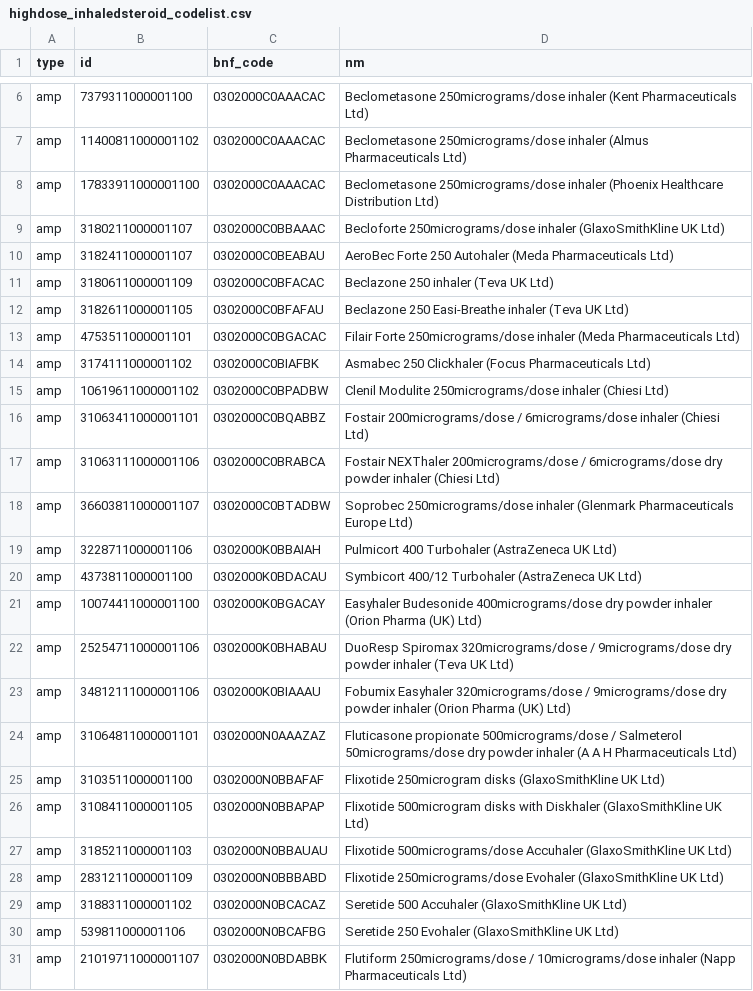
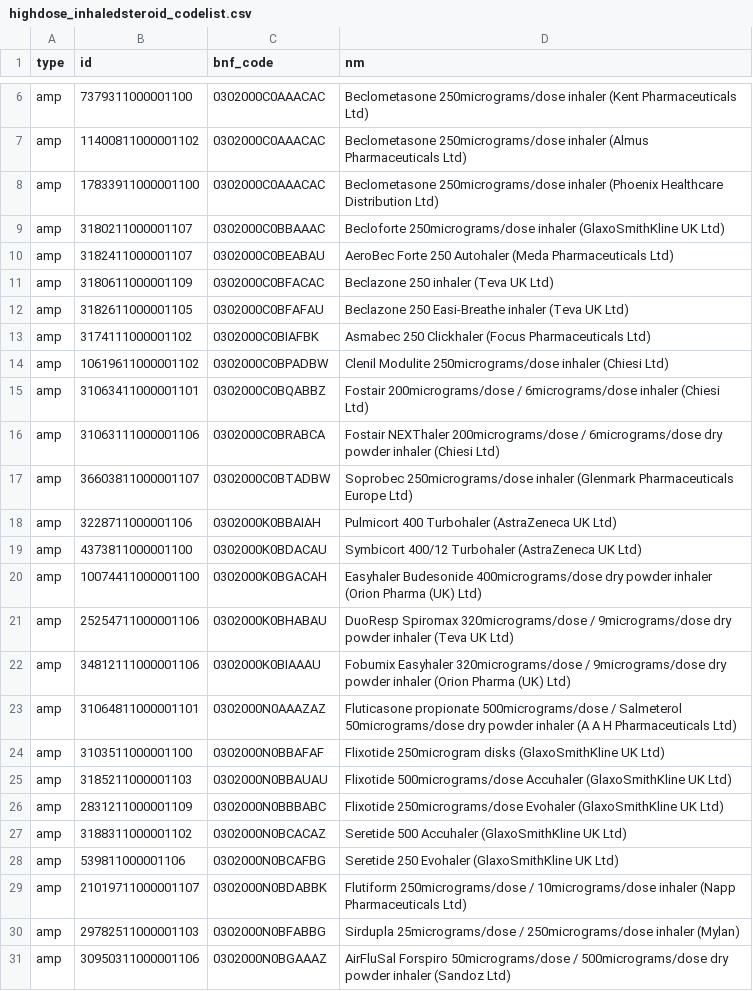
Before and after one commit to ebmdatalab/steroids-covid-codelist-notebook, a CSV file: data/highdose_inhaledsteroid_codelist.csv, drawn as a sheet; only a part is shown, gaps mark what is left out; the shorter side is filled out with more unchanged rows.

Commit message:
refine high dose ICS definition
restrict definition to inhalers in  high dose
this def is used in low/medium notebook so changes result

```diff
--- a/data/highdose_inhaledsteroid_codelist.csv
+++ b/data/highdose_inhaledsteroid_codelist.csv
@@ -12,3 +12,2 @@ amp,3180611000001109,0302000C0BFACAC,Beclazone 250 inhaler (Teva UK Ltd)
 amp,3182611000001105,0302000C0BFAFAU,Beclazone 250 Easi-Breathe inhaler (Teva UK Ltd)
-amp,4753511000001101,0302000C0BGACAC,Filair Forte 250micrograms/dose inhaler (Meda Pharmaceuticals Ltd)
 amp,3174111000001102,0302000C0BIAFBK,Asmabec 250 Clickhaler (Focus Pharmaceuticals Ltd)
@@ -20,3 +19,3 @@ amp,3228711000001106,0302000K0BBAIAH,Pulmicort 400 Turbohaler (AstraZeneca UK Lt
 amp,4373811000001100,0302000K0BDACAU,Symbicort 400/12 Turbohaler (AstraZeneca UK Ltd)
-amp,10074411000001100,0302000K0BGACAY,Easyhaler Budesonide 400micrograms/dose dry powder inhaler (Orion Pharma (UK) Ltd)
+amp,10074411000001100,0302000K0BGACAH,Easyhaler Budesonide 400micrograms/dose dry powder inhaler (Orion Pharma (UK) Ltd)
 amp,25254711000001106,0302000K0BHABAU,DuoResp Spiromax 320micrograms/dose / 9micrograms/dose dry powder inhaler (Teva UK Ltd)
@@ -25,5 +24,4 @@ amp,31064811000001101,0302000N0AAAZAZ,Fluticasone propionate 500micrograms/dose
 amp,3103511000001100,0302000N0BBAFAF,Flixotide 250microgram disks (GlaxoSmithKline UK Ltd)
-amp,3108411000001105,0302000N0BBAPAP,Flixotide 500microgram disks with Diskhaler (GlaxoSmithKline UK Ltd)
 amp,3185211000001103,0302000N0BBAUAU,Flixotide 500micrograms/dose Accuhaler (GlaxoSmithKline UK Ltd)
-amp,2831211000001109,0302000N0BBBABD,Flixotide 250micrograms/dose Evohaler (GlaxoSmithKline UK Ltd)
+amp,2831211000001109,0302000N0BBBABC,Flixotide 250micrograms/dose Evohaler (GlaxoSmithKline UK Ltd)
 amp,3188311000001102,0302000N0BCACAZ,Seretide 500 Accuhaler (GlaxoSmithKline UK Ltd)
```
Also changed, not shown: 5 other files.
